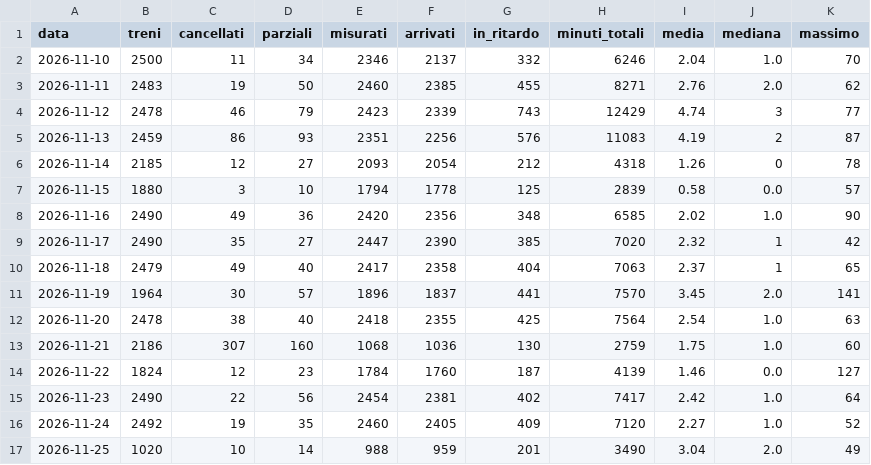
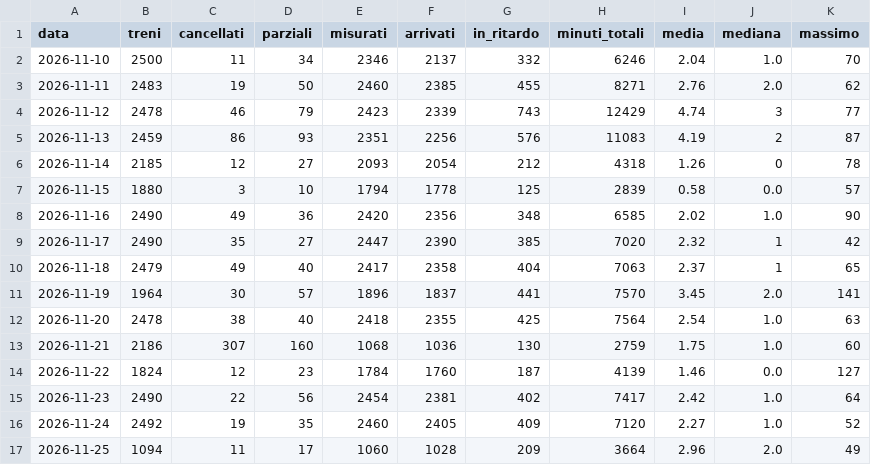
Before and after one commit to Easyinve/trenord-ritardi, a CSV file: archivio/riepilogo.csv, drawn as a sheet.

```diff
--- a/archivio/riepilogo.csv
+++ b/archivio/riepilogo.csv
@@ -16,2 +16,2 @@ data,treni,cancellati,parziali,misurati,arrivati,in_ritardo,minuti_totali,media,
 2026-11-24,2492,19,35,2460,2405,409,7120,2.27,1.0,52
-2026-11-25,1020,10,14,988,959,201,3490,3.04,2.0,49
+2026-11-25,1094,11,17,1060,1028,209,3664,2.96,2.0,49
```
Also changed, not shown: archivio/mensile.csv, 1 other file.
